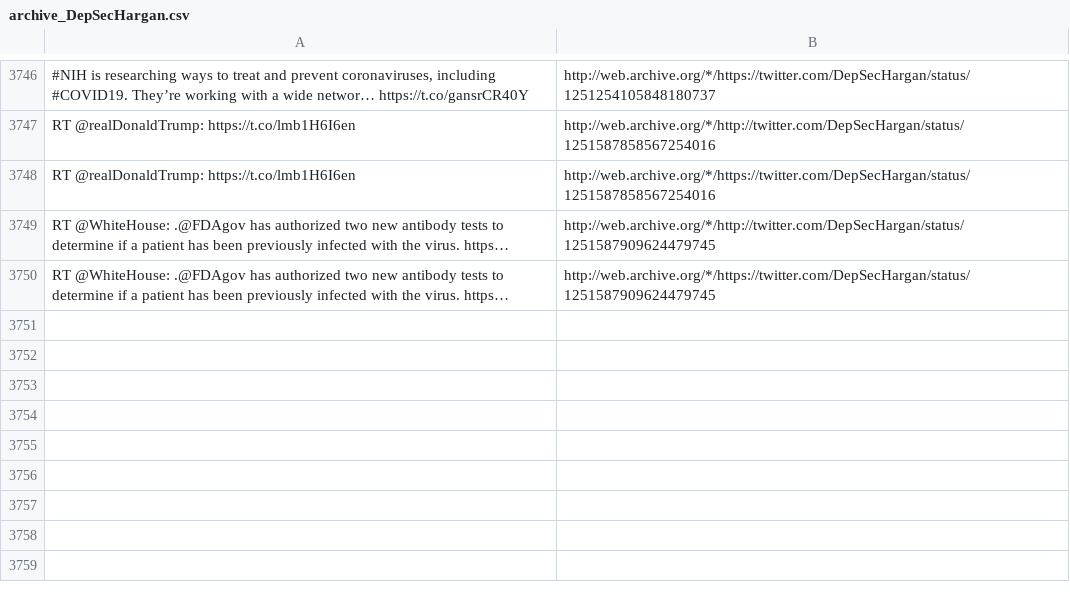
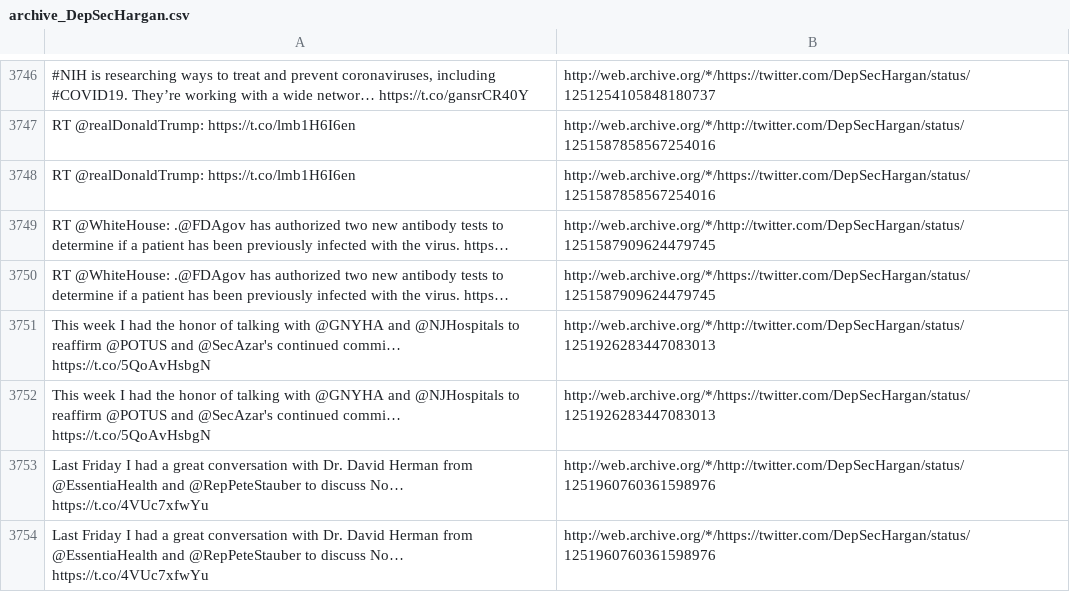
Before and after one commit to patrick-brian-mooney/archive-junta, a CSV file: data/archive_DepSecHargan.csv, drawn as a sheet; only a part is shown, gaps mark what is left out; the diff names each change by its address in the sheet, - before the commit and + after, or states it on an @@ line.

```diff
--- a/data/archive_DepSecHargan.csv
+++ b/data/archive_DepSecHargan.csv
+row 3751: This week I had the honor of talking with @GNYHA and @NJHospitals to reaffirm @POTUS and @SecAzar's continued commi… https://t.co/5QoAvHsbgN | http://web.archive.org/*/http://twitter.com/DepSecHargan/status/1251926283447083013
+row 3752: This week I had the honor of talking with @GNYHA and @NJHospitals to reaffirm @POTUS and @SecAzar's continued commi… https://t.co/5QoAvHsbgN | http://web.archive.org/*/https://twitter.com/DepSecHargan/status/1251926283447083013
+row 3753: Last Friday I had a great conversation with Dr. David Herman from @EssentiaHealth and @RepPeteStauber to discuss No… https://t.co/4VUc7xfwYu | http://web.archive.org/*/http://twitter.com/DepSecHargan/status/1251960760361598976
+row 3754: Last Friday I had a great conversation with Dr. David Herman from @EssentiaHealth and @RepPeteStauber to discuss No… https://t.co/4VUc7xfwYu | http://web.archive.org/*/https://twitter.com/DepSecHargan/status/1251960760361598976
```
Also changed, not shown: data/archive_DepSecDef.csv, data/archive_MattWhitaker46.csv, 23 other files.
